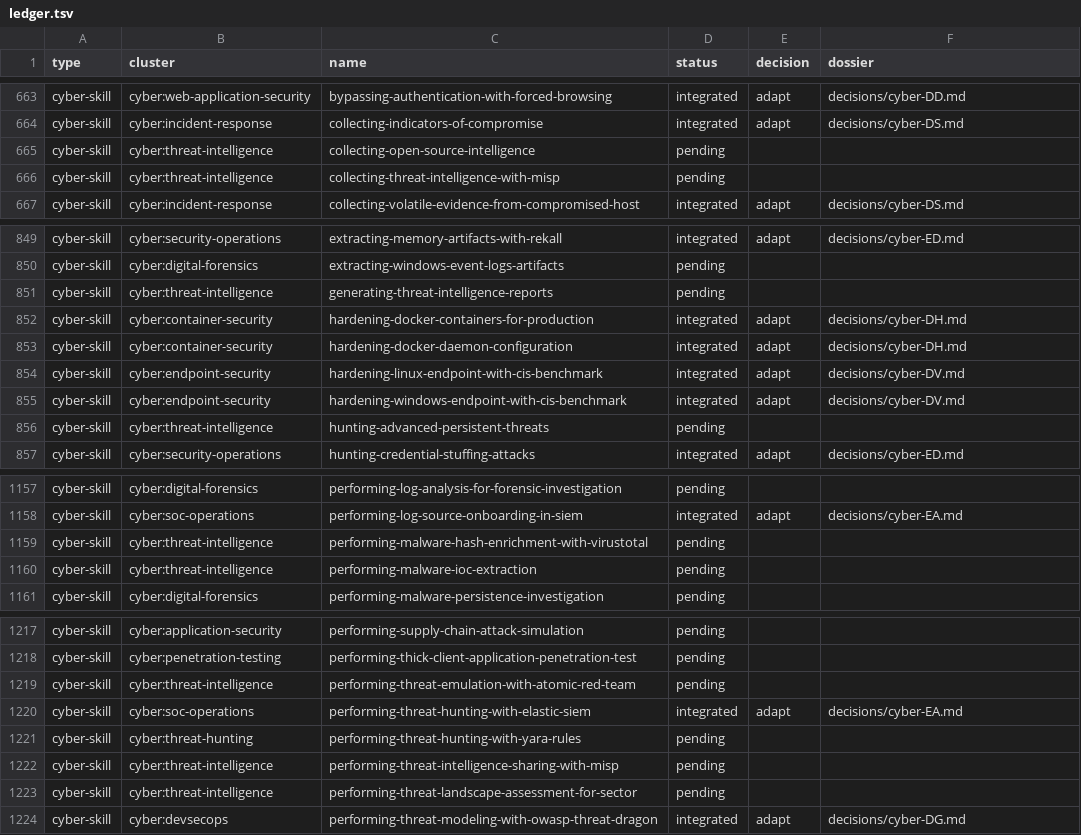
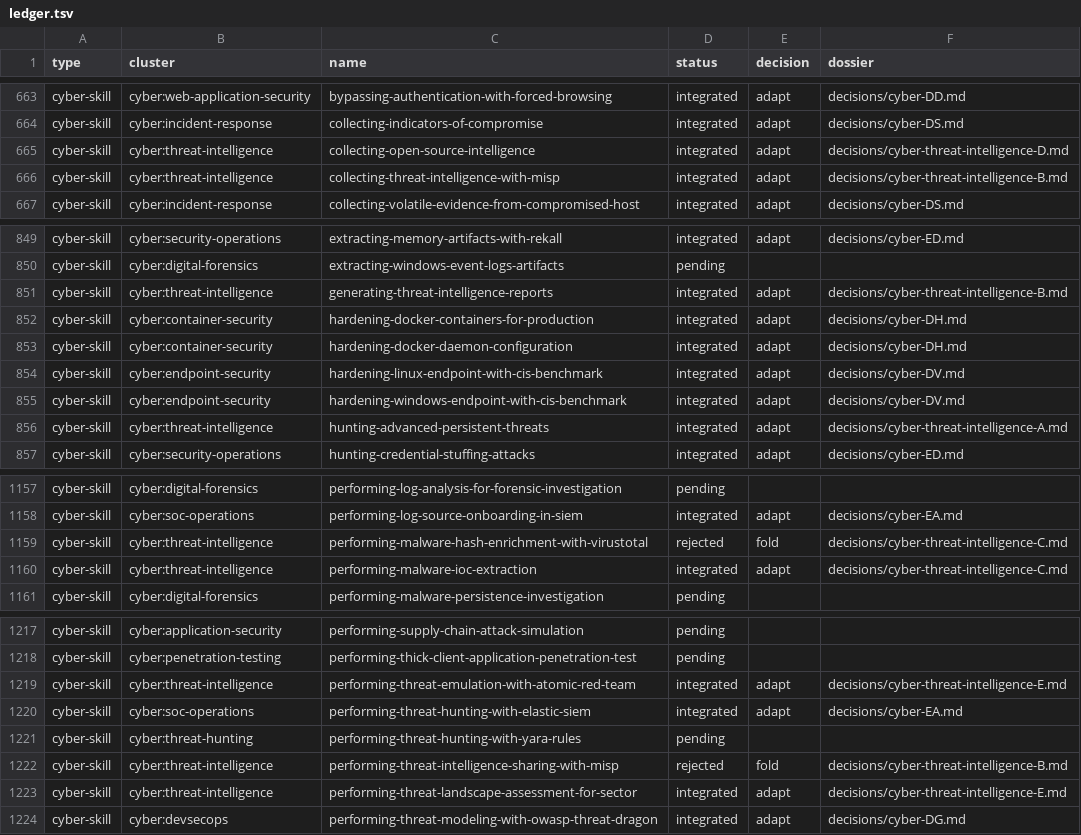
Before and after one commit to nyvlemyt/MultiAgentOS, a TSV file: docs/intake/2026-06-16-ecc-harvest/ledger.tsv, drawn as a sheet; only a part is shown, gaps mark what is left out; the diff covers the shown part only.

```diff
--- a/docs/intake/2026-06-16-ecc-harvest/ledger.tsv
+++ b/docs/intake/2026-06-16-ecc-harvest/ledger.tsv
@@ -664,4 +664,4 @@ cyber-skill	cyber:web-application-security	bypassing-authentication-with-forced-
 cyber-skill	cyber:incident-response	collecting-indicators-of-compromise	integrated	adapt	decisions/cyber-DS.md
-cyber-skill	cyber:threat-intelligence	collecting-open-source-intelligence	pending		
-cyber-skill	cyber:threat-intelligence	collecting-threat-intelligence-with-misp	pending		
+cyber-skill	cyber:threat-intelligence	collecting-open-source-intelligence	integrated	adapt	decisions/cyber-threat-intelligence-D.md
+cyber-skill	cyber:threat-intelligence	collecting-threat-intelligence-with-misp	integrated	adapt	decisions/cyber-threat-intelligence-B.md
 cyber-skill	cyber:incident-response	collecting-volatile-evidence-from-compromised-host	integrated	adapt	decisions/cyber-DS.md
@@ -850,3 +850,3 @@ cyber-skill	cyber:security-operations	extracting-memory-artifacts-with-rekall	in
 cyber-skill	cyber:digital-forensics	extracting-windows-event-logs-artifacts	pending		
-cyber-skill	cyber:threat-intelligence	generating-threat-intelligence-reports	pending		
+cyber-skill	cyber:threat-intelligence	generating-threat-intelligence-reports	integrated	adapt	decisions/cyber-threat-intelligence-B.md
 cyber-skill	cyber:container-security	hardening-docker-containers-for-production	integrated	adapt	decisions/cyber-DH.md
@@ -855,3 +855,3 @@ cyber-skill	cyber:endpoint-security	hardening-linux-endpoint-with-cis-benchmark
 cyber-skill	cyber:endpoint-security	hardening-windows-endpoint-with-cis-benchmark	integrated	adapt	decisions/cyber-DV.md
-cyber-skill	cyber:threat-intelligence	hunting-advanced-persistent-threats	pending		
+cyber-skill	cyber:threat-intelligence	hunting-advanced-persistent-threats	integrated	adapt	decisions/cyber-threat-intelligence-A.md
 cyber-skill	cyber:security-operations	hunting-credential-stuffing-attacks	integrated	adapt	decisions/cyber-ED.md
@@ -1158,4 +1158,4 @@ cyber-skill	cyber:digital-forensics	performing-log-analysis-for-forensic-investi
 cyber-skill	cyber:soc-operations	performing-log-source-onboarding-in-siem	integrated	adapt	decisions/cyber-EA.md
-cyber-skill	cyber:threat-intelligence	performing-malware-hash-enrichment-with-virustotal	pending		
-cyber-skill	cyber:threat-intelligence	performing-malware-ioc-extraction	pending		
+cyber-skill	cyber:threat-intelligence	performing-malware-hash-enrichment-with-virustotal	rejected	fold	decisions/cyber-threat-intelligence-C.md
+cyber-skill	cyber:threat-intelligence	performing-malware-ioc-extraction	integrated	adapt	decisions/cyber-threat-intelligence-C.md
 cyber-skill	cyber:digital-forensics	performing-malware-persistence-investigation	pending		
@@ -1218,7 +1218,7 @@ cyber-skill	cyber:application-security	performing-supply-chain-attack-simulation
 cyber-skill	cyber:penetration-testing	performing-thick-client-application-penetration-test	pending		
-cyber-skill	cyber:threat-intelligence	performing-threat-emulation-with-atomic-red-team	pending		
+cyber-skill	cyber:threat-intelligence	performing-threat-emulation-with-atomic-red-team	integrated	adapt	decisions/cyber-threat-intelligence-E.md
 cyber-skill	cyber:soc-operations	performing-threat-hunting-with-elastic-siem	integrated	adapt	decisions/cyber-EA.md
 cyber-skill	cyber:threat-hunting	performing-threat-hunting-with-yara-rules	pending		
-cyber-skill	cyber:threat-intelligence	performing-threat-intelligence-sharing-with-misp	pending		
-cyber-skill	cyber:threat-intelligence	performing-threat-landscape-assessment-for-sector	pending		
+cyber-skill	cyber:threat-intelligence	performing-threat-intelligence-sharing-with-misp	rejected	fold	decisions/cyber-threat-intelligence-B.md
+cyber-skill	cyber:threat-intelligence	performing-threat-landscape-assessment-for-sector	integrated	adapt	decisions/cyber-threat-intelligence-E.md
 cyber-skill	cyber:devsecops	performing-threat-modeling-with-owasp-threat-dragon	integrated	adapt	decisions/cyber-DG.md
```
Also changed, not shown: 123 edited cells elsewhere in this file, 47 other files.
